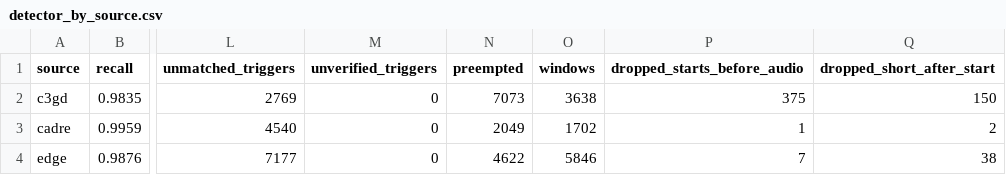
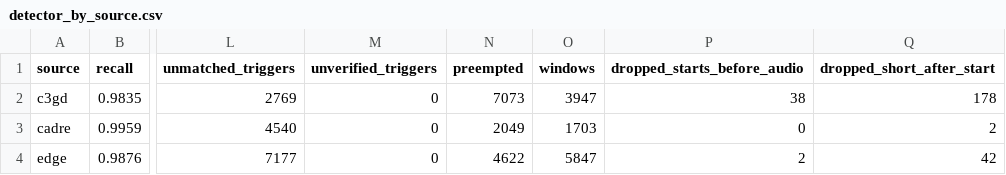
Before and after one commit to Shah-Eman/Live-Gunshot-Classification-via-Digital-CIM-Architecture, a CSV file: results/step16/detector_by_source.csv, drawn as a sheet; only a part is shown, gaps mark what is left out; the diff names each change by its address in the sheet, - before the commit and + after, or states it on an @@ line.

Commit message:
Step 1.6: 0.04 s pre-trigger, group-disjoint device split, pooled CV scoring
- D22: pre-trigger 0.05 s -> 0.04 s (640 samples), same 0.40 s of real
  audio. Every c3gd_nj_farm shot is at 0.046 s, so 0.05 s dropped the
  whole session and left CV fold 2 with no gun windows. Now 11,497
  windows (was 11,186); fold 2 has 320. Tests derive their placement
  values from WindowConfig instead of hard-coding 800.
- Device split: training clips whose shot group (a Cadre run recorded
  on several phones) also has a clip on a held-out device are left out
  (1,090 clips, 45 groups), so the split is group-disjoint too.
  check_splits fails if any group is on both sides.
- D23: new splits.json sha256; Steps 1.7/1.8 must score CV on the pooled
  out-of-fold predictions, since most folds lack some classes.
- Regenerated windows, background index, reports and listening set.
  Recall unchanged (98.73 %); all gates pass.

```diff
--- a/results/step16/detector_by_source.csv
+++ b/results/step16/detector_by_source.csv
-O2 (windows): 3638
+O2 (windows): 3947
-P2 (dropped_starts_before_audio): 375
+P2 (dropped_starts_before_audio): 38
-Q2 (dropped_short_after_start): 150
+Q2 (dropped_short_after_start): 178
-O3 (windows): 1702
+O3 (windows): 1703
-P3 (dropped_starts_before_audio): 1
+P3 (dropped_starts_before_audio): 0
-O4 (windows): 5846
+O4 (windows): 5847
-P4 (dropped_starts_before_audio): 7
+P4 (dropped_starts_before_audio): 2
-Q4 (dropped_short_after_start): 38
+Q4 (dropped_short_after_start): 42
```
Also changed, not shown: results/step16/detector_by_class.csv, results/step16/detector_by_session.csv, 18 other files.
